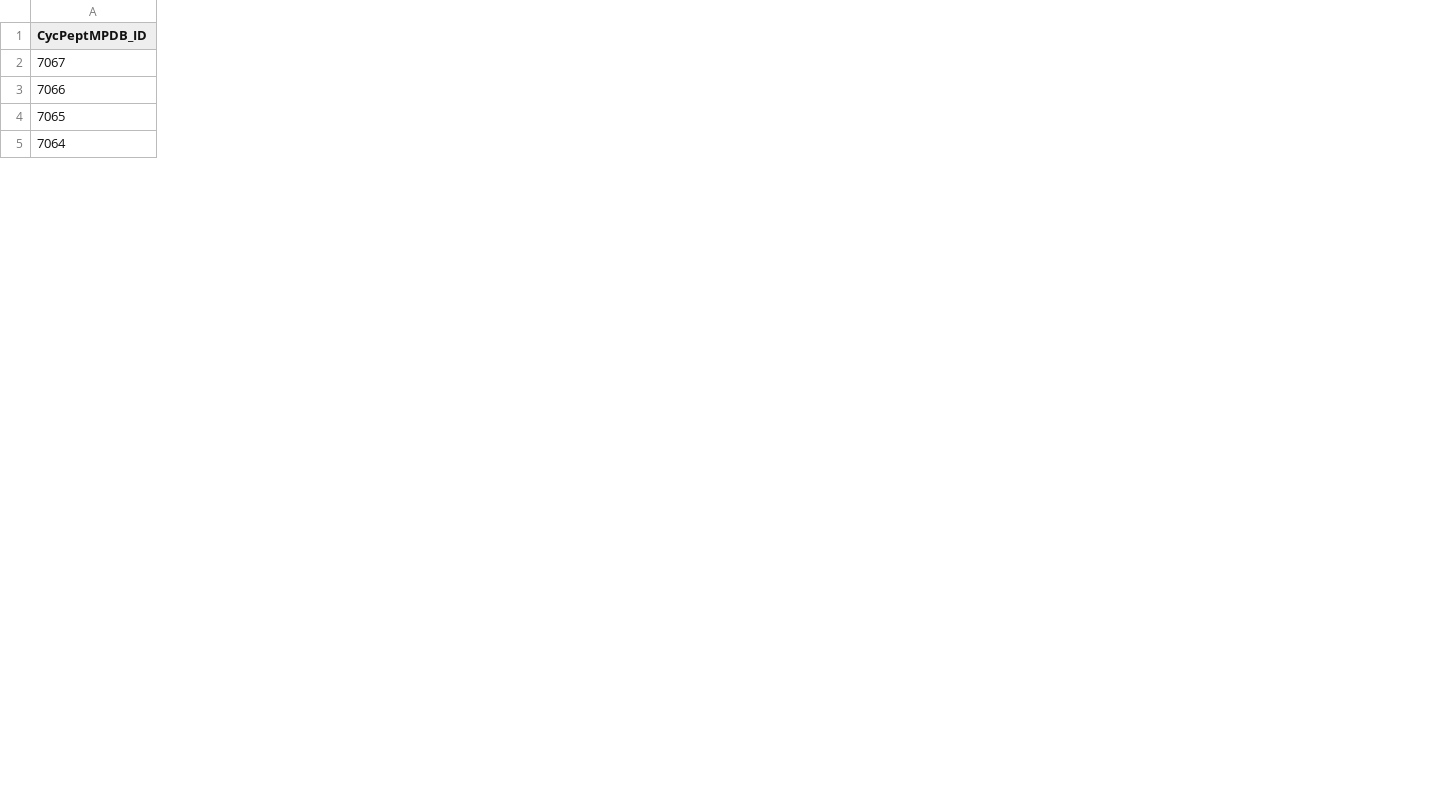
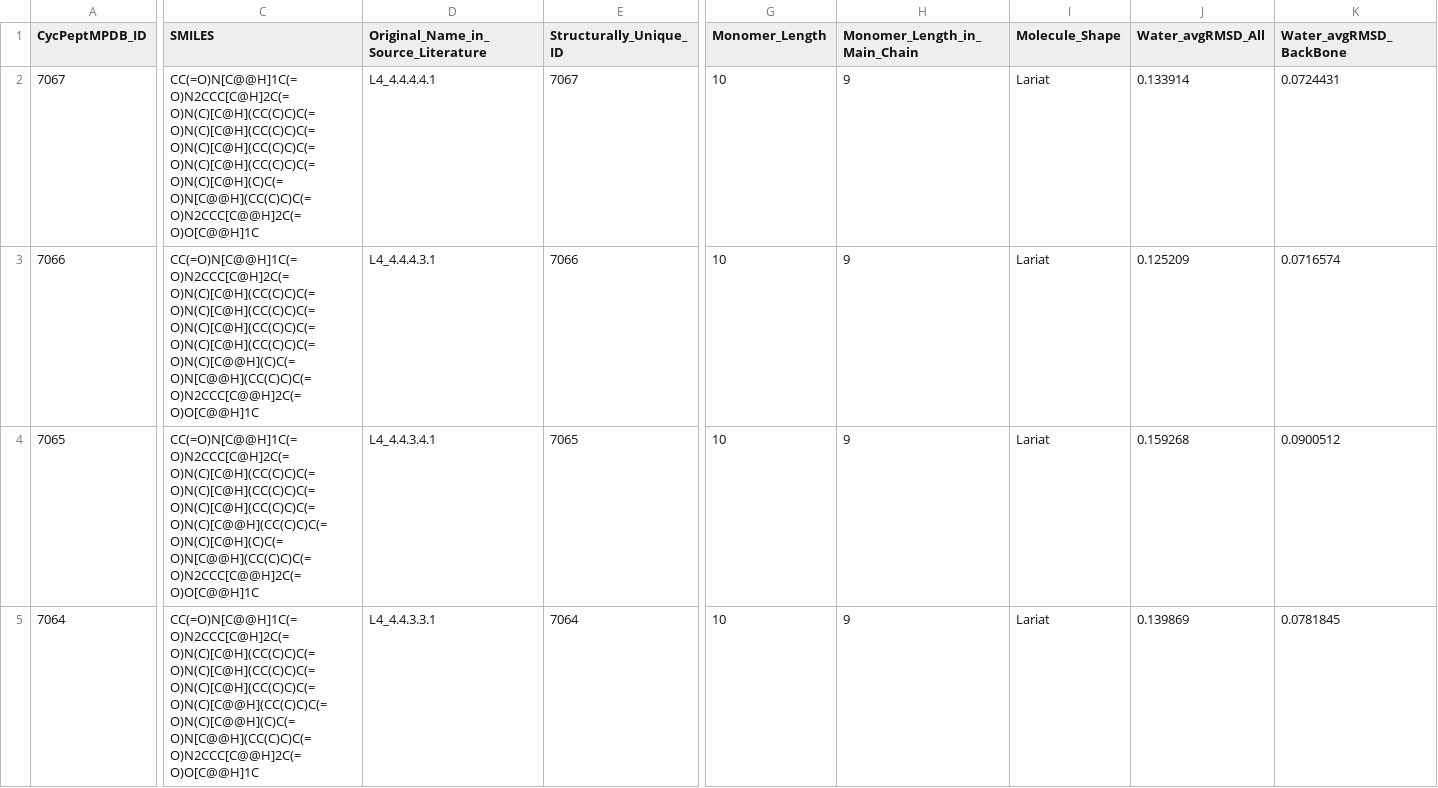
Before and after one commit to Gobliu/EnsemFormer, a CSV file: data/thumb.csv, drawn as a sheet; only a part is shown, gaps mark what is left out; the diff covers the shown part only; the diff names each change by its address in the sheet, - before the commit and + after, or states it on an @@ line.

```diff
--- a/data/thumb.csv
+++ b/data/thumb.csv
+column C (SMILES), rows 2-5: CC(=O)N[C@@H]1C(=O)N2CCC[C@H]2C(=O)N(C)[C@H](CC(C)C)C(=O)N(C)[C@H](CC(C)C)C(=O)N(C)[C@H](CC(C)C)C(=O)N(C)[C@H](CC(C)C)C(=O)N(C)[C@H](C)C(=O)N[C@@H](CC(C)C)C(=O)N2CCC[C@@H]2C(=O)O[C@@H]1C | CC(=O)N[C@@H]1C(=O)N2CCC[C@H]2C(=O)N(C)[C@H](CC(C)C)C(=O)N(C)[C@H](CC(C)C)C(=O)N(C)[C@H](CC(C)C)C(=O)N(C)[C@H](CC(C)C)C(=O)N(C)[C@@H](C)C(=O)N[C@@H](CC(C)C)C(=O)N2CCC[C@@H]2C(=O)O[C@@H]1C | CC(=O)N[C@@H]1C(=O)N2CCC[C@H]2C(=O)N(C)[C@H](CC(C)C)C(=O)N(C)[C@H](CC(C)C)C(=O)N(C)[C@H](CC(C)C)C(=O)N(C)[C@@H](CC(C)C)C(=O)N(C)[C@H](C)C(=O)N[C@@H](CC(C)C)C(=O)N2CCC[C@@H]2C(=O)O[C@@H]1C | CC(=O)N[C@@H]1C(=O)N2CCC[C@H]2C(=O)N(C)[C@H](CC(C)C)C(=O)N(C)[C@H](CC(C)C)C(=O)N(C)[C@H](CC(C)C)C(=O)N(C)[C@@H](CC(C)C)C(=O)N(C)[C@@H](C)C(=O)N[C@@H](CC(C)C)C(=O)N2CCC[C@@H]2C(=O)O[C@@H]1C
+column D, rows 1-5: Original_Name_in_Source_Literature | L4_4.4.4.4.1 | L4_4.4.4.3.1 | L4_4.4.3.4.1 | L4_4.4.3.3.1
+column E (Structurally_Unique_ID), rows 2-5: 7067 | 7066 | 7065 | 7064
+column G (Monomer_Length), rows 2-5: all 10
+column H (Monomer_Length_in_Main_Chain), rows 2-5: all 9
+column I (Molecule_Shape), rows 2-5: all Lariat
+column J (Water_avgRMSD_All), rows 2-5: 0.133914 | 0.125209 | 0.159268 | 0.139869
+column K (Water_avgRMSD_BackBone), rows 2-5: 0.0724431 | 0.0716574 | 0.0900512 | 0.0781845
```
Also changed, not shown: 21 added columns elsewhere in this file, 18 other files.
